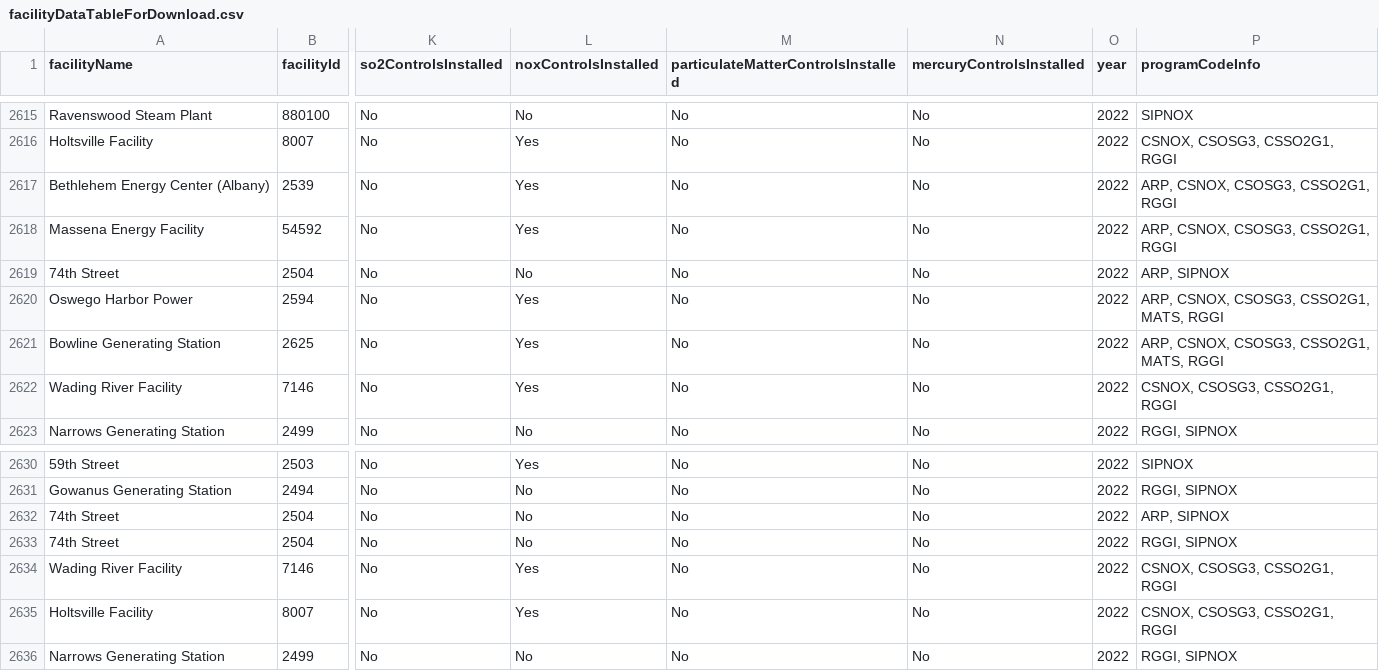
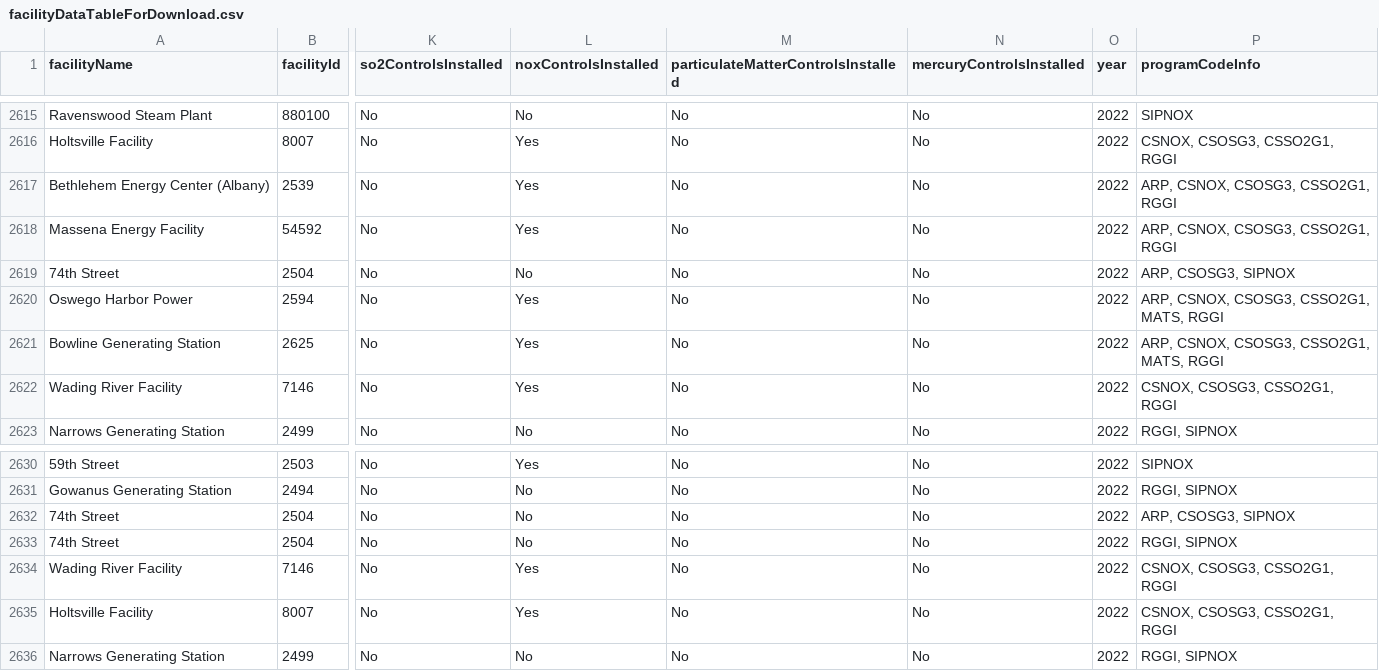
Before and after one commit to USEPA/campdRShinyDataSource, a CSV file: data/facility-map/facilityDataTableForDownload.csv, drawn as a sheet; only a part is shown, gaps mark what is left out; the diff names each change by its address in the sheet, - before the commit and + after, or states it on an @@ line.

```diff
--- a/data/facility-map/facilityDataTableForDownload.csv
+++ b/data/facility-map/facilityDataTableForDownload.csv
-P2619 (programCodeInfo): ARP, SIPNOX
+P2619 (programCodeInfo): ARP, CSOSG3, SIPNOX
-P2632 (programCodeInfo): ARP, SIPNOX
+P2632 (programCodeInfo): ARP, CSOSG3, SIPNOX
```
